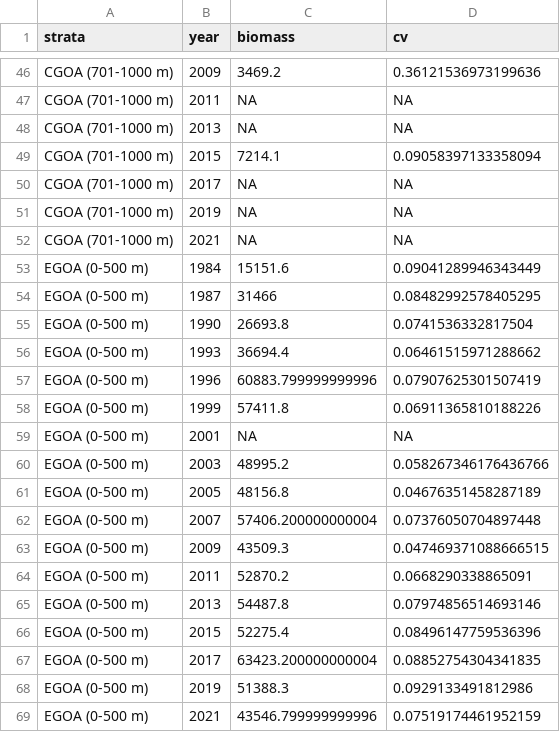
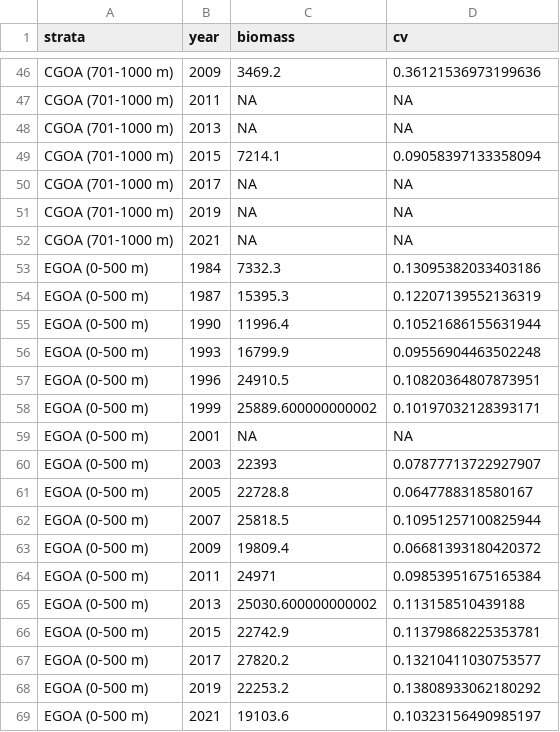
Before and after one commit to JaneSullivan-NOAA/goa_sst, a CSV file: data/2022/goa_sst_biomass_2022.csv, drawn as a sheet; only a part is shown, gaps mark what is left out; the diff covers the shown part only.

```diff
--- a/data/2022/goa_sst_biomass_2022.csv
+++ b/data/2022/goa_sst_biomass_2022.csv
@@ -52,18 +52,18 @@ CGOA (701-1000 m),2019,NA,NA
 CGOA (701-1000 m),2021,NA,NA
-EGOA (0-500 m),1984,15151.6,0.09041289946343449
-EGOA (0-500 m),1987,31466,0.08482992578405295
-EGOA (0-500 m),1990,26693.8,0.0741536332817504
-EGOA (0-500 m),1993,36694.4,0.06461515971288662
-EGOA (0-500 m),1996,60883.799999999996,0.07907625301507419
-EGOA (0-500 m),1999,57411.8,0.06911365810188226
+EGOA (0-500 m),1984,7332.3,0.13095382033403186
+EGOA (0-500 m),1987,15395.3,0.12207139552136319
+EGOA (0-500 m),1990,11996.4,0.10521686155631944
+EGOA (0-500 m),1993,16799.9,0.09556904463502248
+EGOA (0-500 m),1996,24910.5,0.10820364807873951
+EGOA (0-500 m),1999,25889.600000000002,0.10197032128393171
 EGOA (0-500 m),2001,NA,NA
-EGOA (0-500 m),2003,48995.2,0.058267346176436766
-EGOA (0-500 m),2005,48156.8,0.04676351458287189
-EGOA (0-500 m),2007,57406.200000000004,0.07376050704897448
-EGOA (0-500 m),2009,43509.3,0.047469371088666515
-EGOA (0-500 m),2011,52870.2,0.0668290338865091
-EGOA (0-500 m),2013,54487.8,0.07974856514693146
-EGOA (0-500 m),2015,52275.4,0.08496147759536396
-EGOA (0-500 m),2017,63423.200000000004,0.08852754304341835
-EGOA (0-500 m),2019,51388.3,0.0929133491812986
-EGOA (0-500 m),2021,43546.799999999996,0.07519174461952159
+EGOA (0-500 m),2003,22393,0.07877713722927907
+EGOA (0-500 m),2005,22728.8,0.0647788318580167
+EGOA (0-500 m),2007,25818.5,0.10951257100825944
+EGOA (0-500 m),2009,19809.4,0.06681393180420372
+EGOA (0-500 m),2011,24971,0.09853951675165384
+EGOA (0-500 m),2013,25030.600000000002,0.113158510439188
+EGOA (0-500 m),2015,22742.9,0.11379868225353781
+EGOA (0-500 m),2017,27820.2,0.13210411030753577
+EGOA (0-500 m),2019,22253.2,0.13808933062180292
+EGOA (0-500 m),2021,19103.6,0.10323156490985197
```
Also changed, not shown: 72 edited cells elsewhere in this file, 3 other files.
